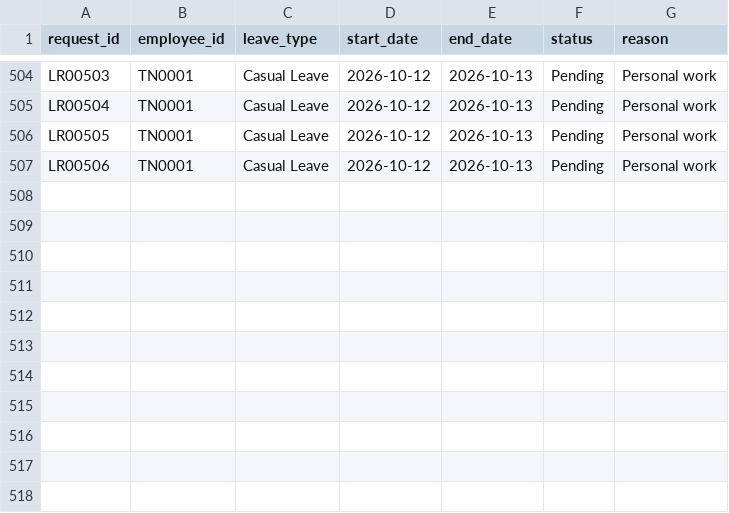
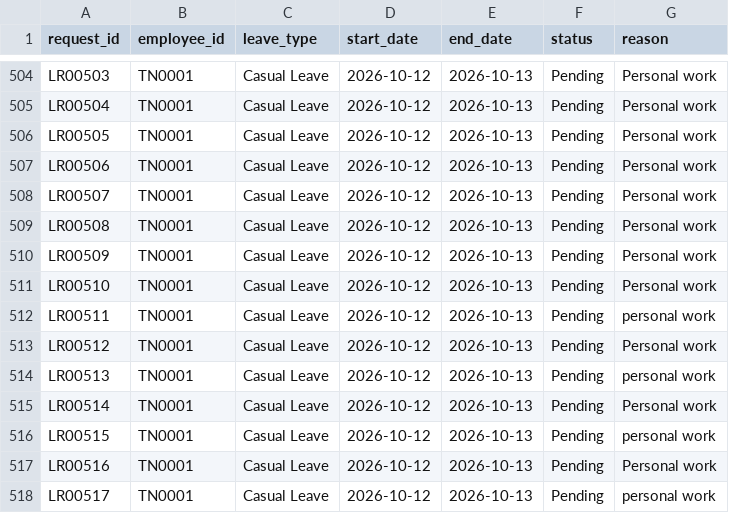
Before and after one commit to saranya240-byte/office-assistant, a CSV file: app/data/leave_requests.csv, drawn as a sheet; only a part is shown, gaps mark what is left out.

```diff
--- a/app/data/leave_requests.csv
+++ b/app/data/leave_requests.csv
@@ -507 +507,12 @@ LR00505,TN0001,Casual Leave,2026-10-12,2026-10-13,Pending,Personal work
 LR00506,TN0001,Casual Leave,2026-10-12,2026-10-13,Pending,Personal work
+LR00507,TN0001,Casual Leave,2026-10-12,2026-10-13,Pending,Personal work
+LR00508,TN0001,Casual Leave,2026-10-12,2026-10-13,Pending,Personal work
+LR00509,TN0001,Casual Leave,2026-10-12,2026-10-13,Pending,Personal work
+LR00510,TN0001,Casual Leave,2026-10-12,2026-10-13,Pending,Personal work
+LR00511,TN0001,Casual Leave,2026-10-12,2026-10-13,Pending,personal work
+LR00512,TN0001,Casual Leave,2026-10-12,2026-10-13,Pending,Personal work
+LR00513,TN0001,Casual Leave,2026-10-12,2026-10-13,Pending,personal work
+LR00514,TN0001,Casual Leave,2026-10-12,2026-10-13,Pending,Personal work
+LR00515,TN0001,Casual Leave,2026-10-12,2026-10-13,Pending,personal work
+LR00516,TN0001,Casual Leave,2026-10-12,2026-10-13,Pending,Personal work
+LR00517,TN0001,Casual Leave,2026-10-12,2026-10-13,Pending,personal work
```
Also changed, not shown: 6 other files.
